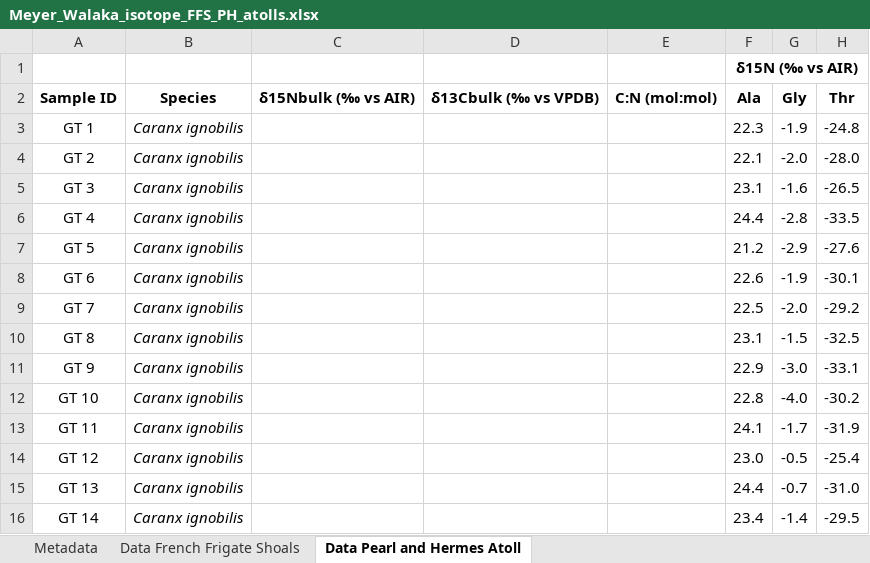
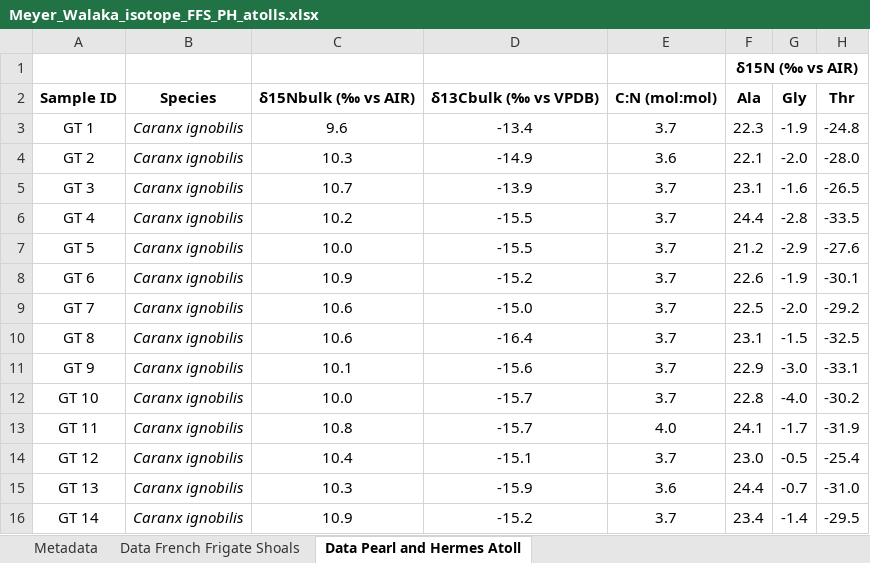
Before and after one commit to cbwall/Walaka-reef-predators, an Excel workbook: data/Meyer_Walaka_isotope_FFS_PH_atolls.xlsx, sheet Data Pearl and Hermes Atoll, drawn as a sheet; only a part is shown; values as stored, in another font and other column widths than the file's, no borders; the diff covers the shown part only; the diff names each change by its address in the sheet, - before the commit and + after, or states it on an @@ line.

```diff
--- a/data/Meyer_Walaka_isotope_FFS_PH_atolls.xlsx (sheet Data Pearl and Hermes Atoll)
+++ b/data/Meyer_Walaka_isotope_FFS_PH_atolls.xlsx (sheet Data Pearl and Hermes Atoll)
-C3: (empty)
+C3: 9.6
-D3: (empty)
+D3: -13.4
-E3: (empty)
+E3: 3.7
-C4: (empty)
+C4: 10.3
-D4: (empty)
+D4: -14.9
-E4: (empty)
+E4: 3.6
-C5: (empty)
+C5: 10.7
-D5: (empty)
+D5: -13.9
-E5:E12: (empty)
+E5:E12: 3.7
-C6: (empty)
+C6: 10.2
-D6:D7: (empty)
+D6:D7: -15.5
-C7: (empty)
+C7: 10.0
-C8: (empty)
+C8: 10.9
-D8: (empty)
+D8: -15.2
-C9:C10: (empty)
+C9:C10: 10.6
-D9: (empty)
+D9: -15.0
-D10: (empty)
+D10: -16.4
-C11: (empty)
+C11: 10.1
-D11: (empty)
+D11: -15.6
-C12: (empty)
+C12: 10.0
-D12:D13: (empty)
+D12:D13: -15.7
-C13: (empty)
+C13: 10.8
-E13: (empty)
+E13: 4.0
-C14: (empty)
+C14: 10.4
-D14: (empty)
+D14: -15.1
-E14: (empty)
+E14: 3.7
-C15: (empty)
+C15: 10.3
-D15: (empty)
+D15: -15.9
-E15: (empty)
+E15: 3.6
-C16: (empty)
+C16: 10.9
-D16: (empty)
+D16: -15.2
-E16: (empty)
+E16: 3.7
```
Also changed, not shown: 15 edited cells elsewhere in this sheet, sheet Data French Frigate Shoals, 5 other files.
